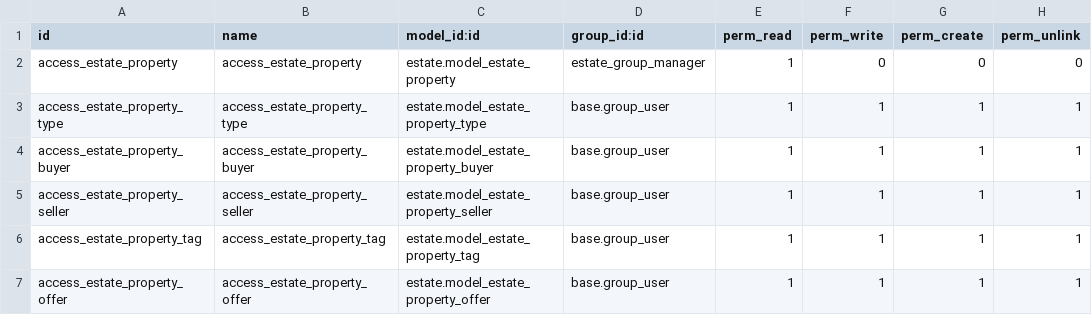
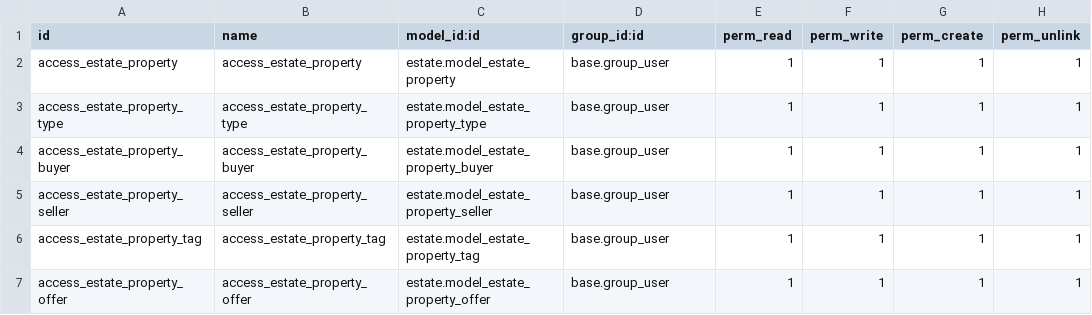
Before and after one commit to dht-odoo/RD-Training-Open, a CSV file: estate/security/ir.model.access.csv, drawn as a sheet.

```diff
--- a/estate/security/ir.model.access.csv
+++ b/estate/security/ir.model.access.csv
@@ -1,3 +1,3 @@
 id,name,model_id:id,group_id:id,perm_read,perm_write,perm_create,perm_unlink
-access_estate_property,access_estate_property,estate.model_estate_property,estate_group_manager,1,0,0,0
+access_estate_property,access_estate_property,estate.model_estate_property,base.group_user,1,1,1,1
 access_estate_property_type,access_estate_property_type,estate.model_estate_property_type,base.group_user,1,1,1,1
```
Also changed, not shown: 7 other files.
